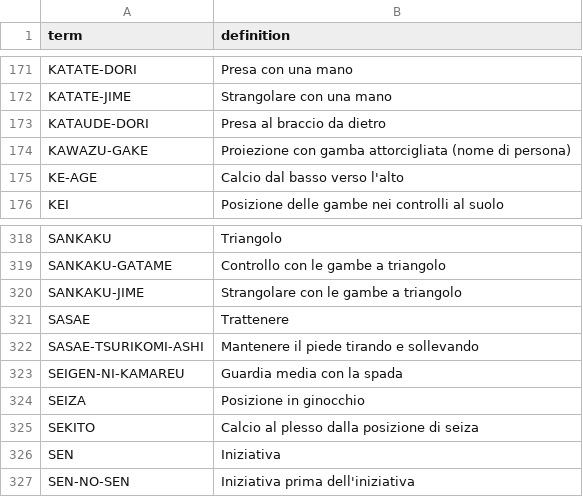
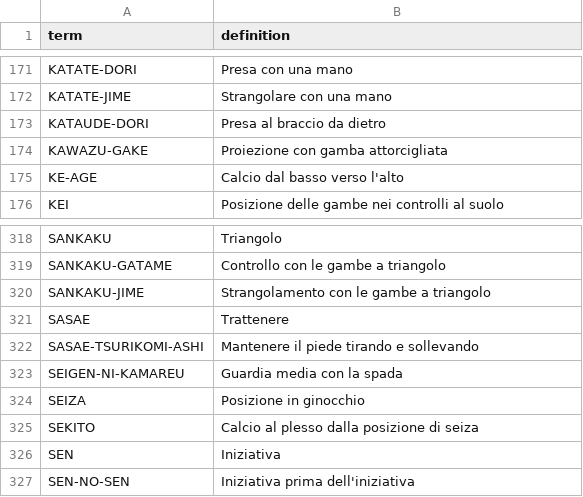
Before and after one commit to paulbruzz/JJ_Dictionary, a CSV file: dictionary.csv, drawn as a sheet; only a part is shown, gaps mark what is left out.

Commit message:
Edited .csv definitions

```diff
--- a/dictionary.csv
+++ b/dictionary.csv
@@ -173,3 +173,3 @@ KATATE-JIME,Strangolare con una mano
 KATAUDE-DORI,Presa al braccio da dietro
-KAWAZU-GAKE,Proiezione con gamba attorcigliata (nome di persona)
+KAWAZU-GAKE,Proiezione con gamba attorcigliata
 KE-AGE,Calcio dal basso verso l'alto
@@ -319,3 +319,3 @@ SANKAKU,Triangolo
 SANKAKU-GATAME,Controllo con le gambe a triangolo
-SANKAKU-JIME,Strangolare con le gambe a triangolo
+SANKAKU-JIME,Strangolamento con le gambe a triangolo
 SASAE,Trattenere
```
